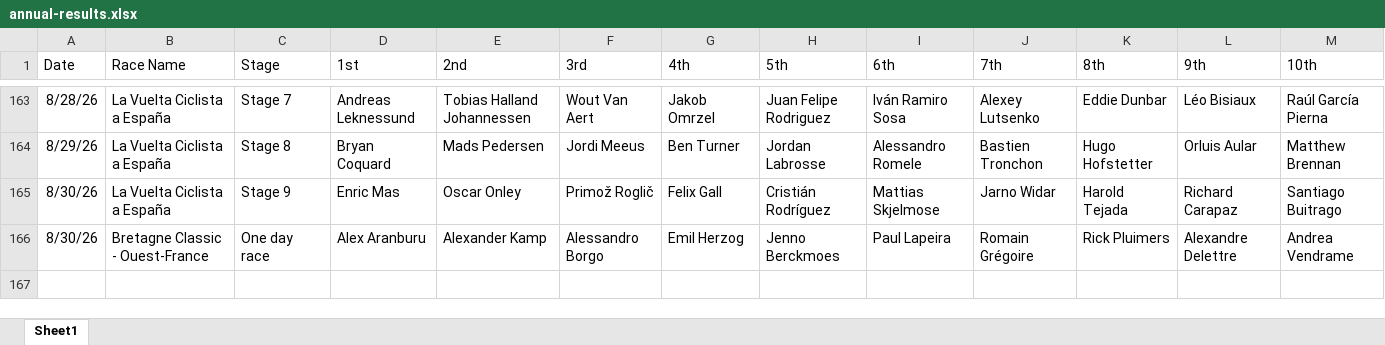
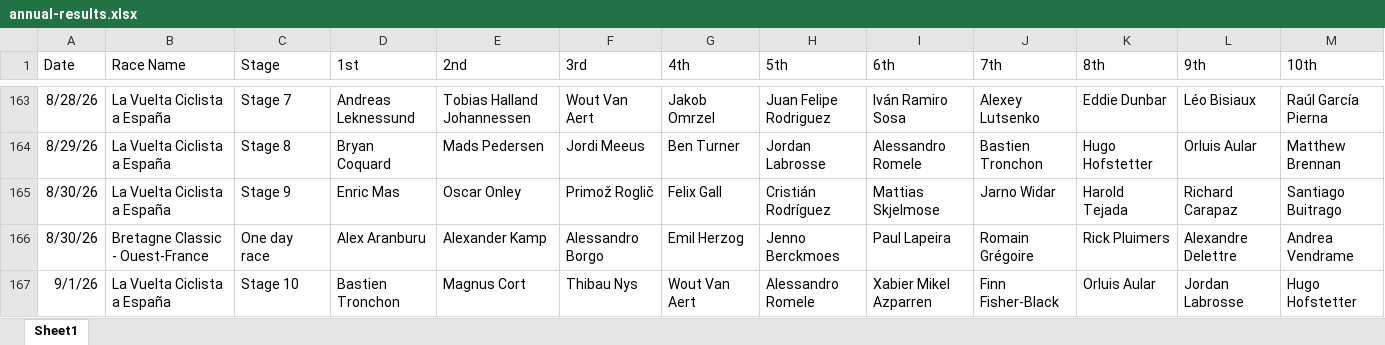
Before and after one commit to danpsh/2026-Fantasy-Cycling, an Excel workbook: annual-results.xlsx, sheet Sheet1, drawn as a sheet; only a part is shown, gaps mark what is left out; values as stored, in another font and other column widths than the file's, no borders; the diff names each change by its address in the sheet, - before the commit and + after, or states it on an @@ line.

Commit message:
Add files via upload

```diff
--- a/annual-results.xlsx (sheet Sheet1)
+++ b/annual-results.xlsx (sheet Sheet1)
+row 167: 9/1/26 | La Vuelta Ciclista a España | Stage 10 | Bastien Tronchon | Magnus Cort | Thibau Nys | Wout Van Aert | Alessandro Romele | Xabier Mikel Azparren | Finn Fisher-Black | Orluis Aular | Jordan Labrosse | Hugo Hofstetter
```
